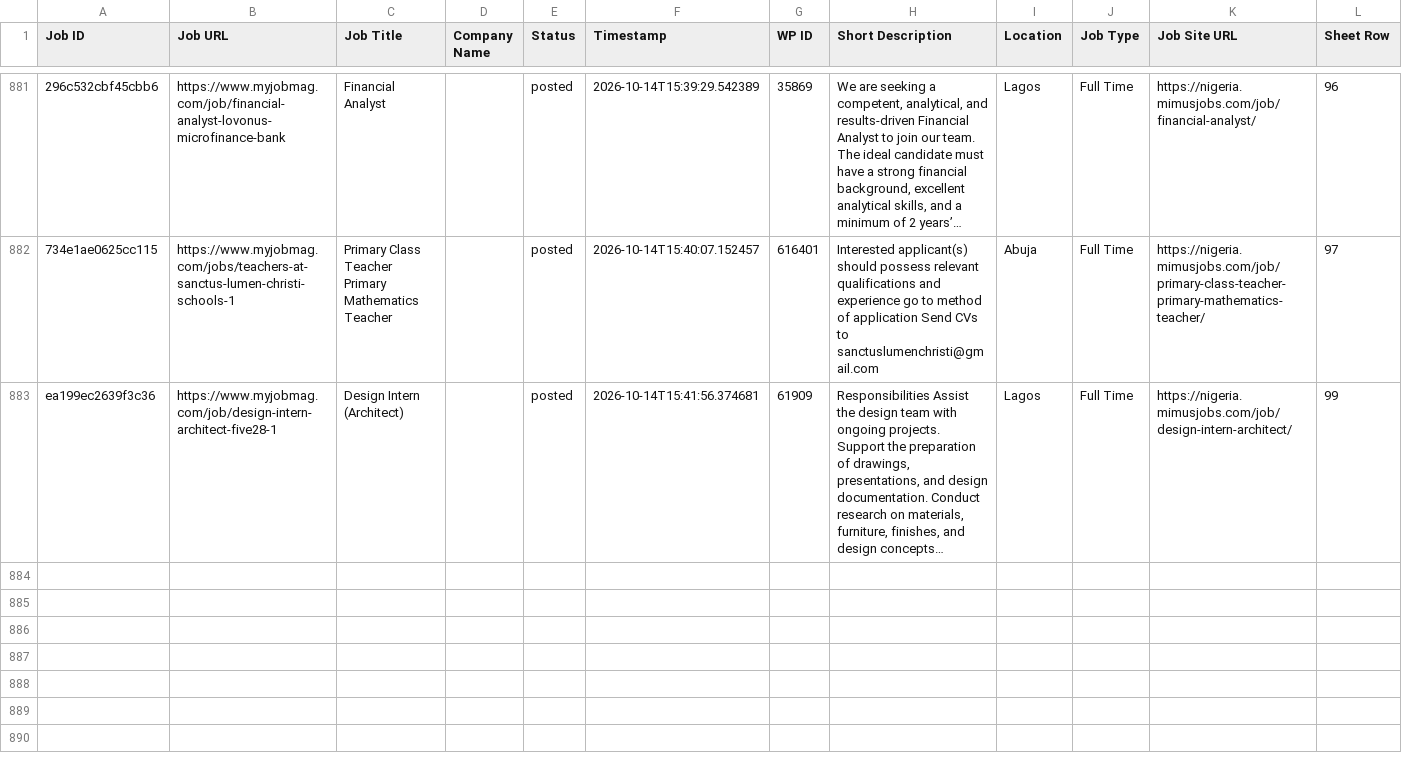
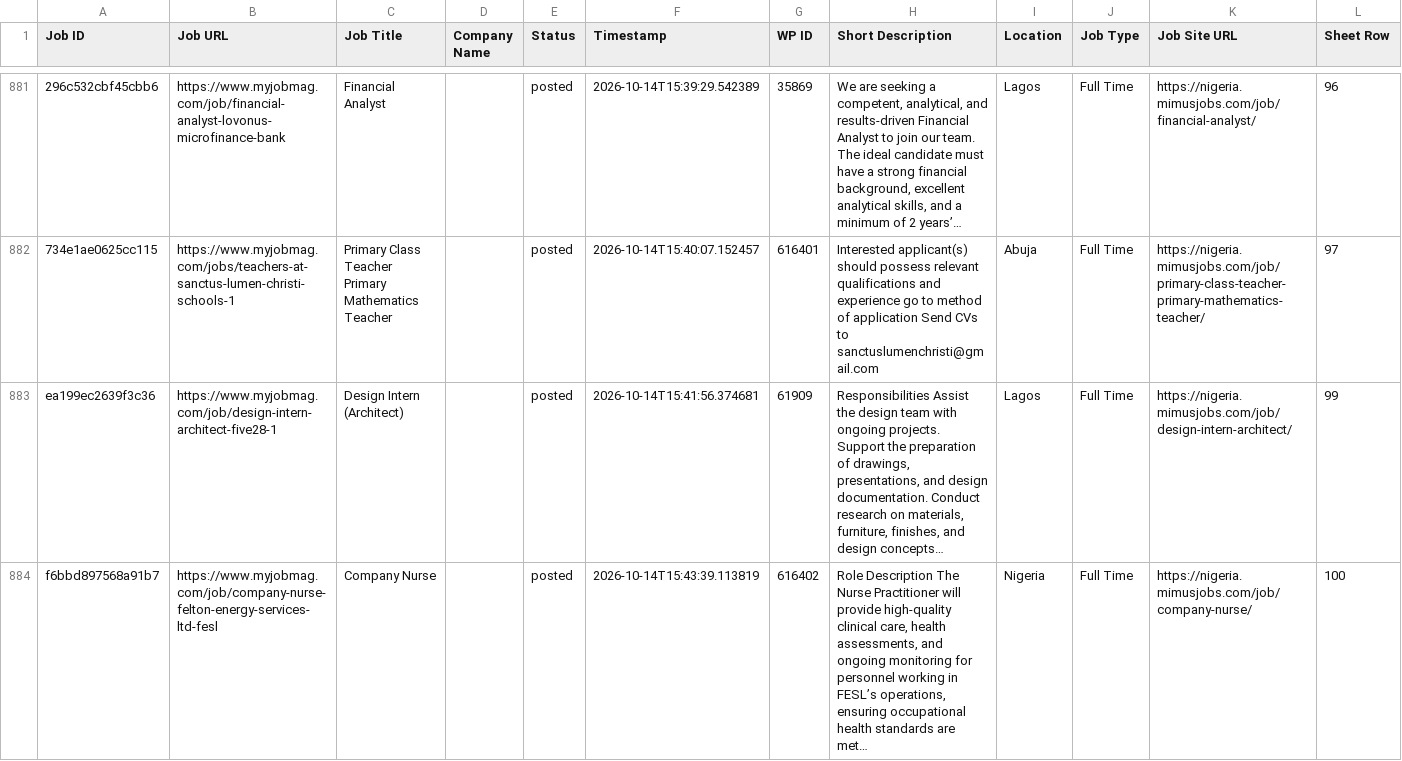
Before and after one commit to projectfetcher/ng, a CSV file: processed_jobs_nigeria.csv, drawn as a sheet; only a part is shown, gaps mark what is left out; the diff names each change by its address in the sheet, - before the commit and + after, or states it on an @@ line.

```diff
--- a/processed_jobs_nigeria.csv
+++ b/processed_jobs_nigeria.csv
+row 884: f6bbd897568a91b7 | https://www.myjobmag.com/job/company-nurse-felton-energy-services-ltd-fesl | Company Nurse |  | posted | 2026-10-14T15:43:39.113819 | 616402 | Role Description The Nurse Practitioner will provide high-quality clinical care, health assessments, and ongoing monitoring for personnel working in FESL’s operations, ensuring occupational health standards are met… | Nigeria | Full Time | https://nigeria.mimusjobs.com/job/company-nurse/ | 100
```
